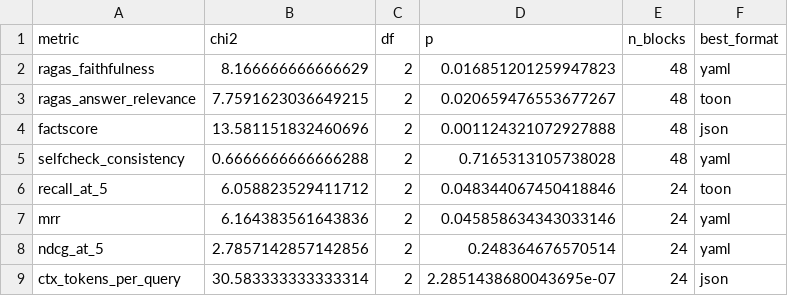
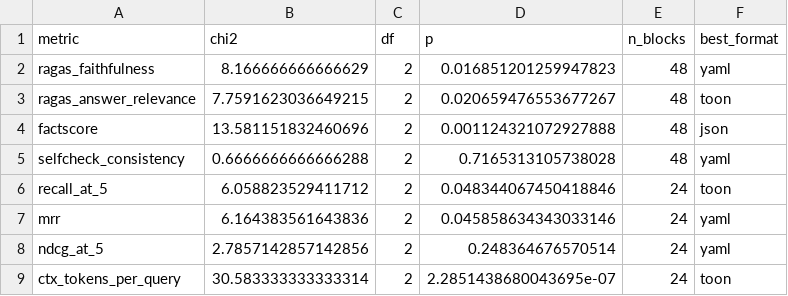
Before and after one commit to Enasnayel/RAG-Context, a CSV file: thesis_tables/5_6_friedman_fallback.csv, drawn as a sheet.

```diff
--- a/thesis_tables/5_6_friedman_fallback.csv
+++ b/thesis_tables/5_6_friedman_fallback.csv
@@ -8,2 +8,2 @@ mrr,6.164383561643836,2,0.045858634343033146,24,yaml
 ndcg_at_5,2.7857142857142856,2,0.248364676570514,24,yaml
-ctx_tokens_per_query,30.583333333333314,2,2.2851438680043695e-07,24,json
+ctx_tokens_per_query,30.583333333333314,2,2.2851438680043695e-07,24,toon
```
Also changed, not shown: thesis_tables/5_6_simple_effects_crossover.csv, 2 other files.
